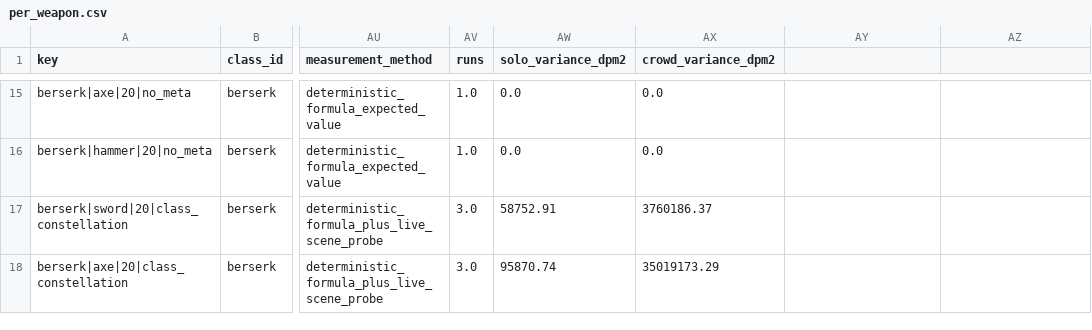
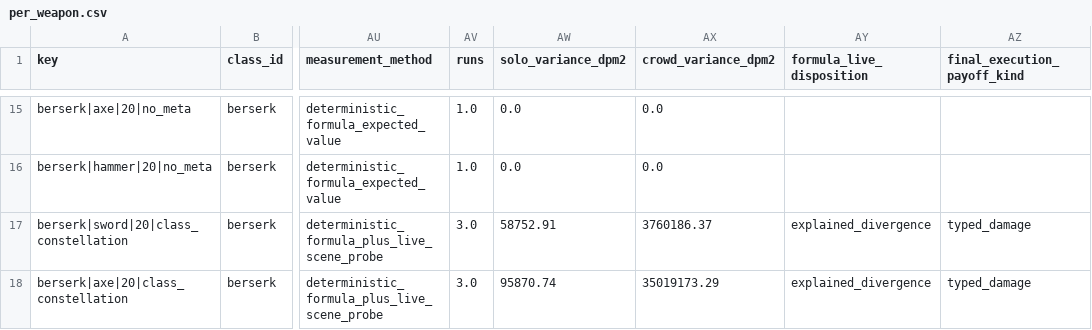
Before and after one commit to FomaBy/FantasyDisk, a CSV file: docs/design/reports/fan1438_a5_balance/per_weapon.csv, drawn as a sheet; only a part is shown, gaps mark what is left out; the diff covers the shown part only; the diff names each change by its address in the sheet, - before the commit and + after, or states it on an @@ line.

```diff
--- a/docs/design/reports/fan1438_a5_balance/per_weapon.csv
+++ b/docs/design/reports/fan1438_a5_balance/per_weapon.csv
-AY1: (empty)
+AY1: formula_live_disposition
-AZ1: (empty)
+AZ1: final_execution_payoff_kind
-AY17:AY18 (formula_live_disposition): (empty)
+AY17:AY18 (formula_live_disposition): explained_divergence
-AZ17:AZ18 (final_execution_payoff_kind): (empty)
+AZ17:AZ18 (final_execution_payoff_kind): typed_damage
```
Also changed, not shown: 98 edited cells elsewhere in this file, 2 other files.
